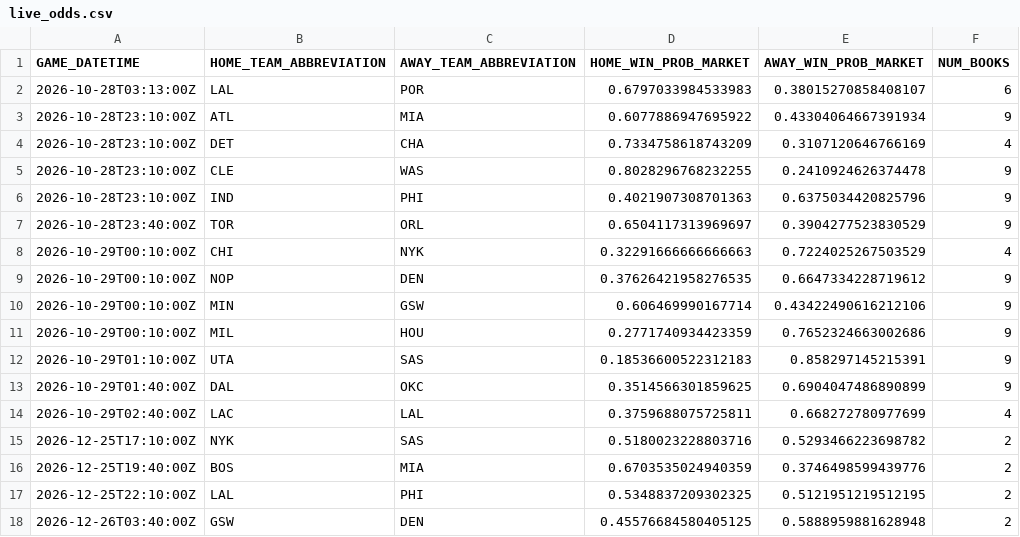
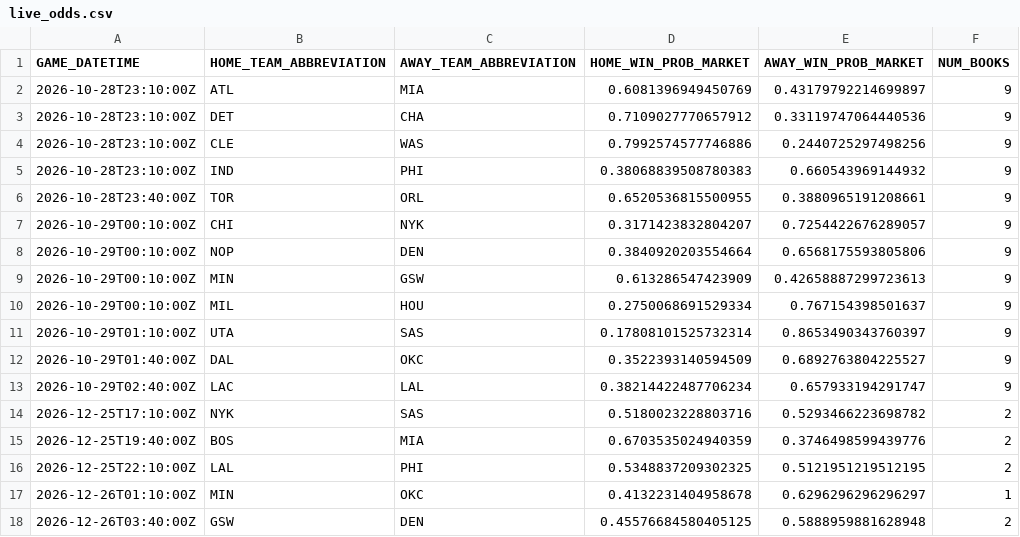
Before and after one commit to manavgupta26012-code/nba-predictor, a CSV file: data/live_odds.csv, drawn as a sheet.

```diff
--- a/data/live_odds.csv
+++ b/data/live_odds.csv
@@ -1,15 +1,14 @@
 GAME_DATETIME,HOME_TEAM_ABBREVIATION,AWAY_TEAM_ABBREVIATION,HOME_WIN_PROB_MARKET,AWAY_WIN_PROB_MARKET,NUM_BOOKS
-2026-10-28T03:13:00Z,LAL,POR,0.6797033984533983,0.38015270858408107,6
-2026-10-28T23:10:00Z,ATL,MIA,0.6077886947695922,0.43304064667391934,9
-2026-10-28T23:10:00Z,DET,CHA,0.7334758618743209,0.3107120646766169,4
-2026-10-28T23:10:00Z,CLE,WAS,0.8028296768232255,0.2410924626374478,9
-2026-10-28T23:10:00Z,IND,PHI,0.4021907308701363,0.6375034420825796,9
-2026-10-28T23:40:00Z,TOR,ORL,0.6504117313969697,0.3904277523830529,9
-2026-10-29T00:10:00Z,CHI,NYK,0.32291666666666663,0.7224025267503529,4
-2026-10-29T00:10:00Z,NOP,DEN,0.37626421958276535,0.6647334228719612,9
-2026-10-29T00:10:00Z,MIN,GSW,0.606469990167714,0.43422490616212106,9
-2026-10-29T00:10:00Z,MIL,HOU,0.2771740934423359,0.7652324663002686,9
-2026-10-29T01:10:00Z,UTA,SAS,0.18536600522312183,0.858297145215391,9
-2026-10-29T01:40:00Z,DAL,OKC,0.3514566301859625,0.6904047486890899,9
-2026-10-29T02:40:00Z,LAC,LAL,0.3759688075725811,0.668272780977699,4
+2026-10-28T23:10:00Z,ATL,MIA,0.6081396949450769,0.43179792214699897,9
+2026-10-28T23:10:00Z,DET,CHA,0.7109027770657912,0.33119747064440536,9
+2026-10-28T23:10:00Z,CLE,WAS,0.7992574577746886,0.2440725297498256,9
+2026-10-28T23:10:00Z,IND,PHI,0.38068839508780383,0.660543969144932,9
+2026-10-28T23:40:00Z,TOR,ORL,0.6520536815500955,0.3880965191208661,9
+2026-10-29T00:10:00Z,CHI,NYK,0.3171423832804207,0.7254422676289057,9
+2026-10-29T00:10:00Z,NOP,DEN,0.3840920203554664,0.6568175593805806,9
+2026-10-29T00:10:00Z,MIN,GSW,0.613286547423909,0.42658887299723613,9
+2026-10-29T00:10:00Z,MIL,HOU,0.2750068691529334,0.767154398501637,9
+2026-10-29T01:10:00Z,UTA,SAS,0.17808101525732314,0.8653490343760397,9
+2026-10-29T01:40:00Z,DAL,OKC,0.3522393140594509,0.6892763804225527,9
+2026-10-29T02:40:00Z,LAC,LAL,0.38214422487706234,0.657933194291747,9
 2026-12-25T17:10:00Z,NYK,SAS,0.5180023228803716,0.5293466223698782,2
@@ -17,2 +16,3 @@ GAME_DATETIME,HOME_TEAM_ABBREVIATION,AWAY_TEAM_ABBREVIATION,HOME_WIN_PROB_MARKET
 2026-12-25T22:10:00Z,LAL,PHI,0.5348837209302325,0.5121951219512195,2
+2026-12-26T01:10:00Z,MIN,OKC,0.4132231404958678,0.6296296296296297,1
 2026-12-26T03:40:00Z,GSW,DEN,0.45576684580405125,0.5888959881628948,2
```
